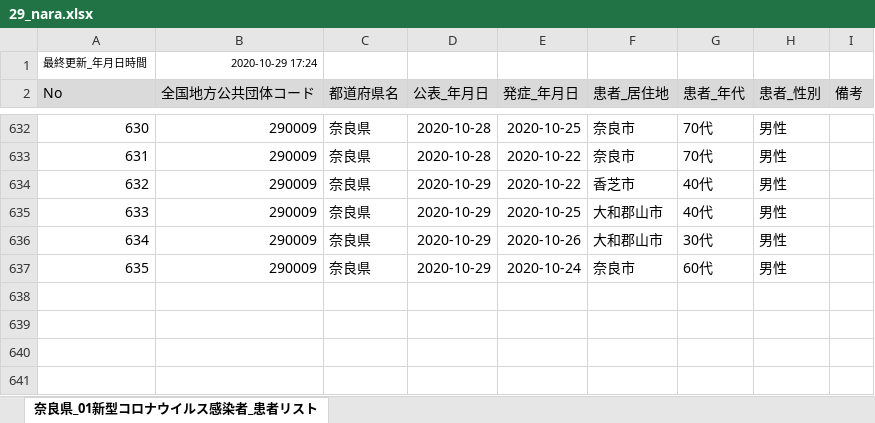
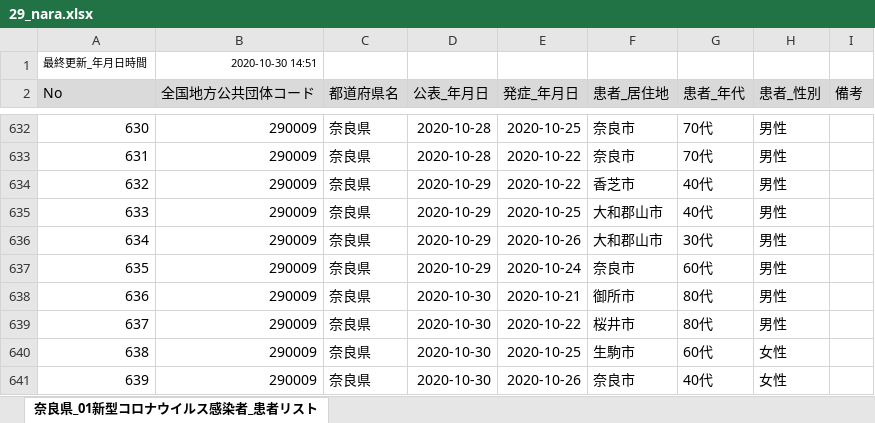
Before and after one commit to CalicoKater/covid-19, an Excel workbook: work/29_nara.xlsx, sheet 奈良県_01新型コロナウイルス感染者_患者リスト, drawn as a sheet; only a part is shown, gaps mark what is left out; values as stored, in another font and other column widths than the file's, no borders; the diff names each change by its address in the sheet, - before the commit and + after, or states it on an @@ line.

```diff
--- a/work/29_nara.xlsx (sheet 奈良県_01新型コロナウイルス感染者_患者リスト)
+++ b/work/29_nara.xlsx (sheet 奈良県_01新型コロナウイルス感染者_患者リスト)
-B1 (全国地方公共団体コード): 2020-10-29 17:24
+B1 (全国地方公共団体コード): 2020-10-30 14:51
+row 638: 636 | 290009 | 奈良県 | 2020-10-30 | 2020-10-21 | 御所市 | 80代 | 男性
+row 639: 637 | 290009 | 奈良県 | 2020-10-30 | 2020-10-22 | 桜井市 | 80代 | 男性
+row 640: 638 | 290009 | 奈良県 | 2020-10-30 | 2020-10-25 | 生駒市 | 60代 | 女性
+row 641: 639 | 290009 | 奈良県 | 2020-10-30 | 2020-10-26 | 奈良市 | 40代 | 女性
```
Also changed, not shown: work/16_toyama2.xlsx, work/28_hyogo.xlsx, 24 other files.
